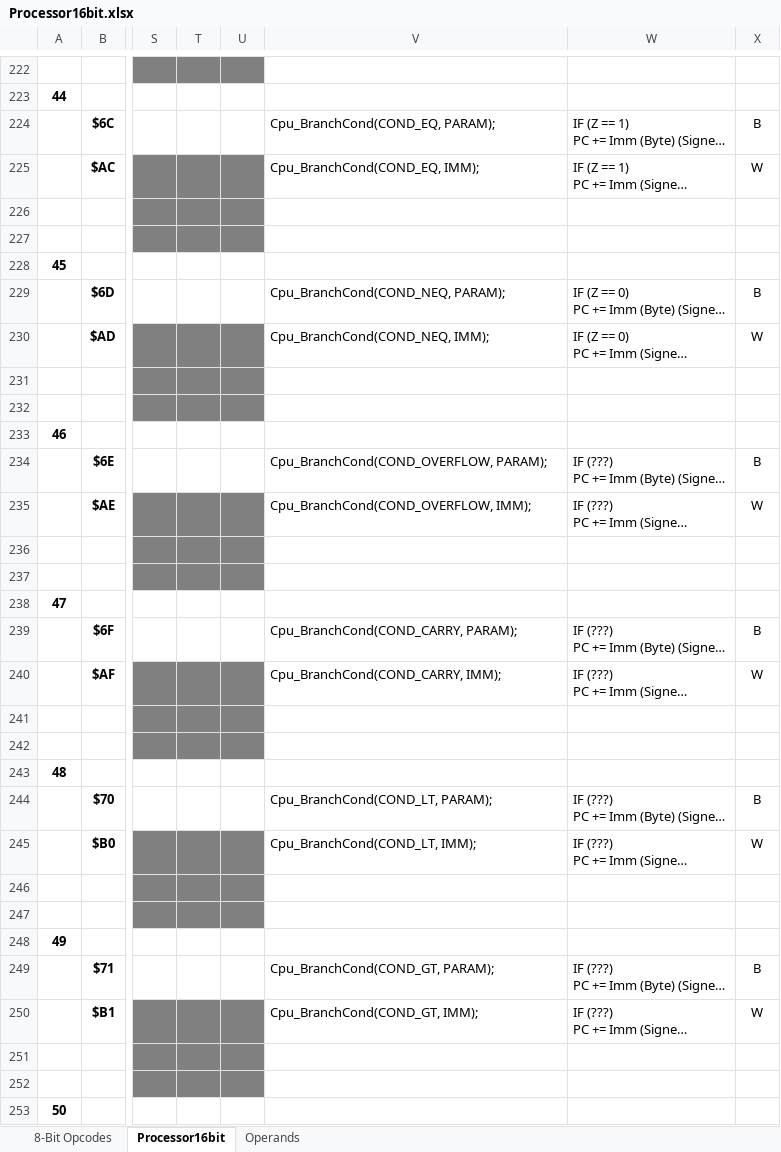
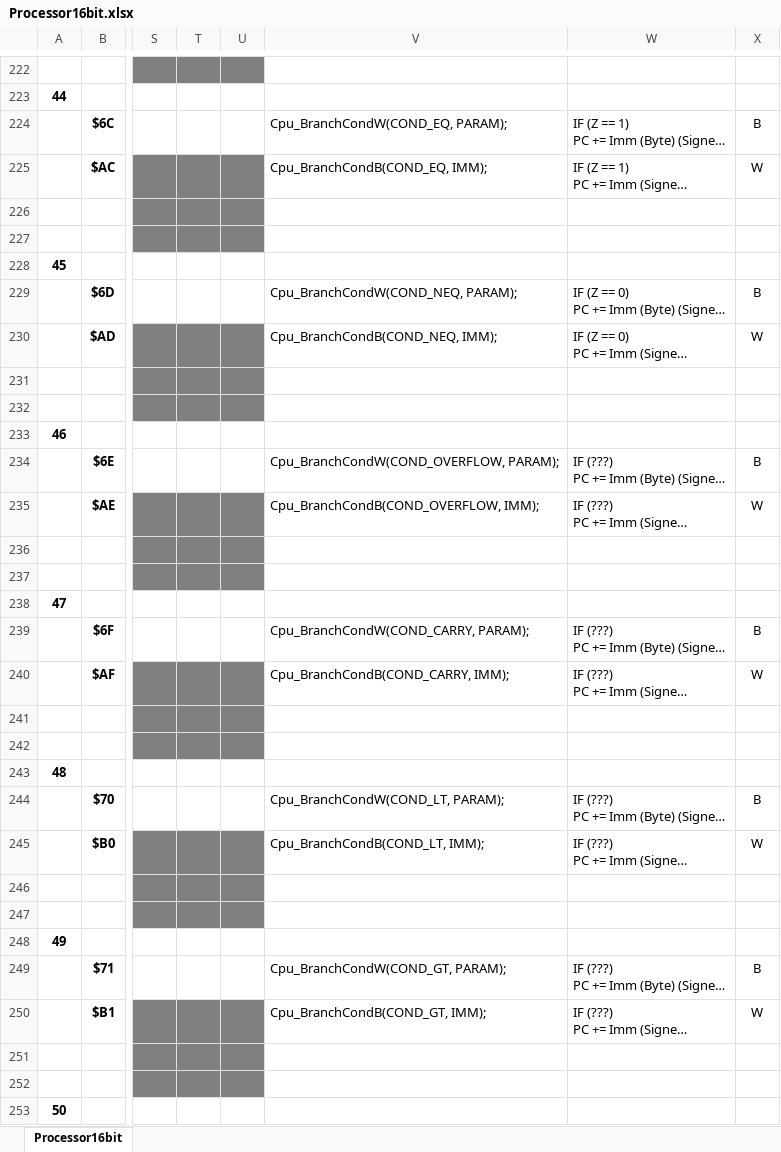
Before and after one commit to betajaen/dx8, an Excel workbook: Documentation/Processor16bit.xlsx, sheet Processor16bit, drawn as a sheet; only a part is shown, gaps mark what is left out; long unchanged cells end in …; values as stored, in another font and other column widths than the file's, no borders; conditional formats not drawn; the diff covers the shown part only; the diff names each change by its address in the sheet, - before the commit and + after, or states it on an @@ line.

```diff
--- a/Documentation/Processor16bit.xlsx (sheet Processor16bit)
+++ b/Documentation/Processor16bit.xlsx (sheet Processor16bit)
-sheet tab: 8-Bit Opcodes
-sheet tab: Operands
-V224: Cpu_BranchCond(COND_EQ, PARAM);
+V224: Cpu_BranchCondW(COND_EQ, PARAM);
-V225: Cpu_BranchCond(COND_EQ, IMM);
+V225: Cpu_BranchCondB(COND_EQ, IMM);
-V229: Cpu_BranchCond(COND_NEQ, PARAM);
+V229: Cpu_BranchCondW(COND_NEQ, PARAM);
-V230: Cpu_BranchCond(COND_NEQ, IMM);
+V230: Cpu_BranchCondB(COND_NEQ, IMM);
-V234: Cpu_BranchCond(COND_OVERFLOW, PARAM);
+V234: Cpu_BranchCondW(COND_OVERFLOW, PARAM);
-V235: Cpu_BranchCond(COND_OVERFLOW, IMM);
+V235: Cpu_BranchCondB(COND_OVERFLOW, IMM);
-V239: Cpu_BranchCond(COND_CARRY, PARAM);
+V239: Cpu_BranchCondW(COND_CARRY, PARAM);
-V240: Cpu_BranchCond(COND_CARRY, IMM);
+V240: Cpu_BranchCondB(COND_CARRY, IMM);
-V244: Cpu_BranchCond(COND_LT, PARAM);
+V244: Cpu_BranchCondW(COND_LT, PARAM);
-V245: Cpu_BranchCond(COND_LT, IMM);
+V245: Cpu_BranchCondB(COND_LT, IMM);
-V249: Cpu_BranchCond(COND_GT, PARAM);
+V249: Cpu_BranchCondW(COND_GT, PARAM);
-V250: Cpu_BranchCond(COND_GT, IMM);
+V250: Cpu_BranchCondB(COND_GT, IMM);
```
Also changed, not shown: 43 edited cells, cell formats and merged cells elsewhere in this sheet, 21 other files.
